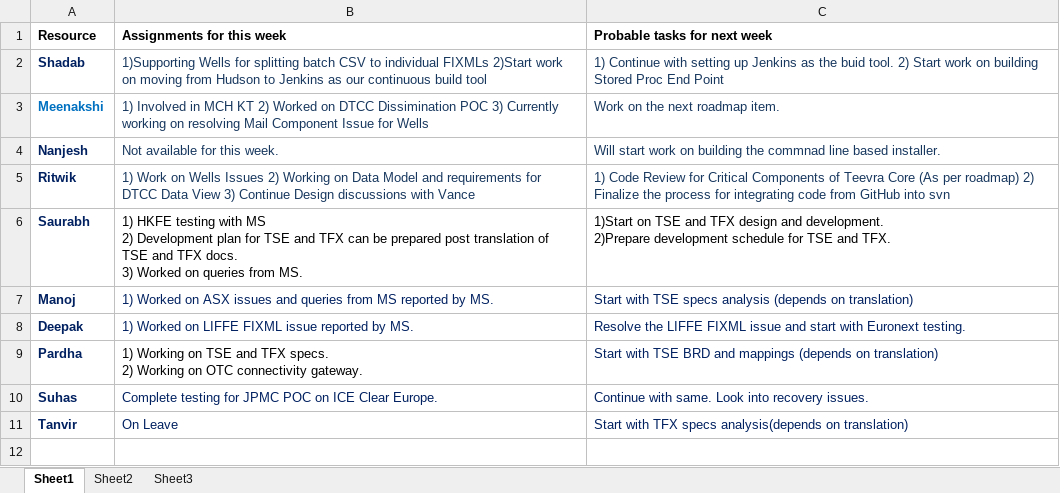
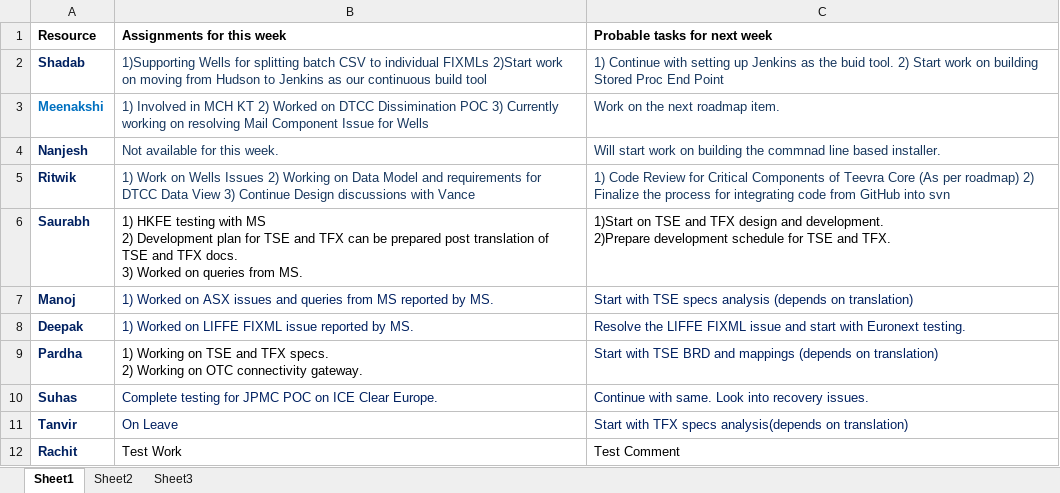
Before and after one commit to ritwik1981/TeevraCore, an Excel workbook: Team_Member_Activities.xlsx, sheet Sheet1, drawn as a sheet; values as stored, in another font and other column widths than the file's, no borders; the diff names each change by its address in the sheet, - before the commit and + after, or states it on an @@ line.

Commit message:
Testing Fork Commit
Testing Fork Commit

```diff
--- a/Team_Member_Activities.xlsx (sheet Sheet1)
+++ b/Team_Member_Activities.xlsx (sheet Sheet1)
+row 12: Rachit | Test Work | Test Comment
```
